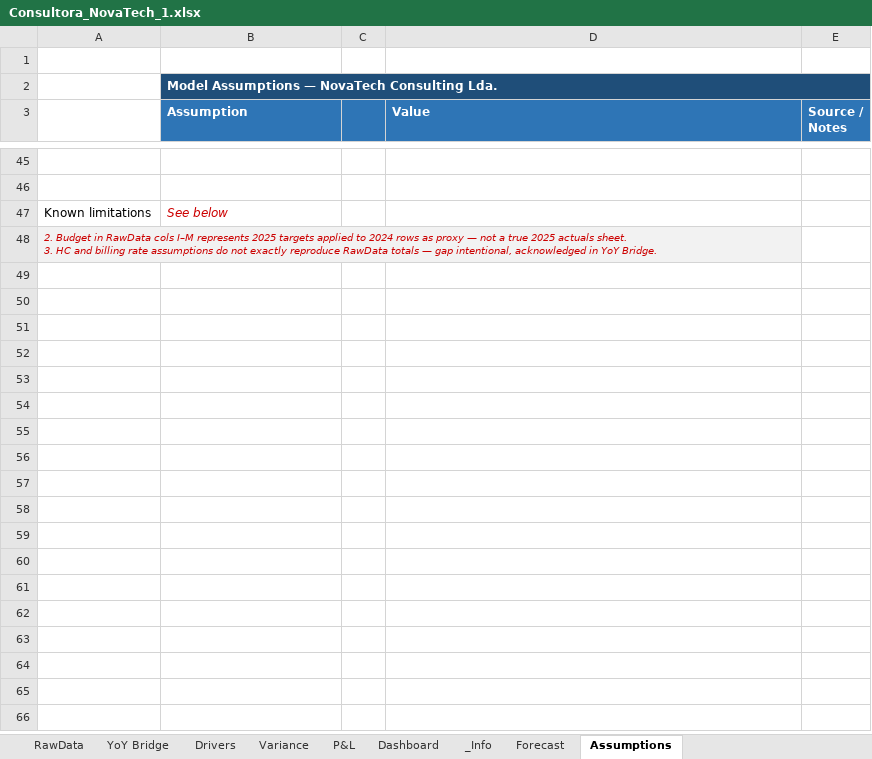
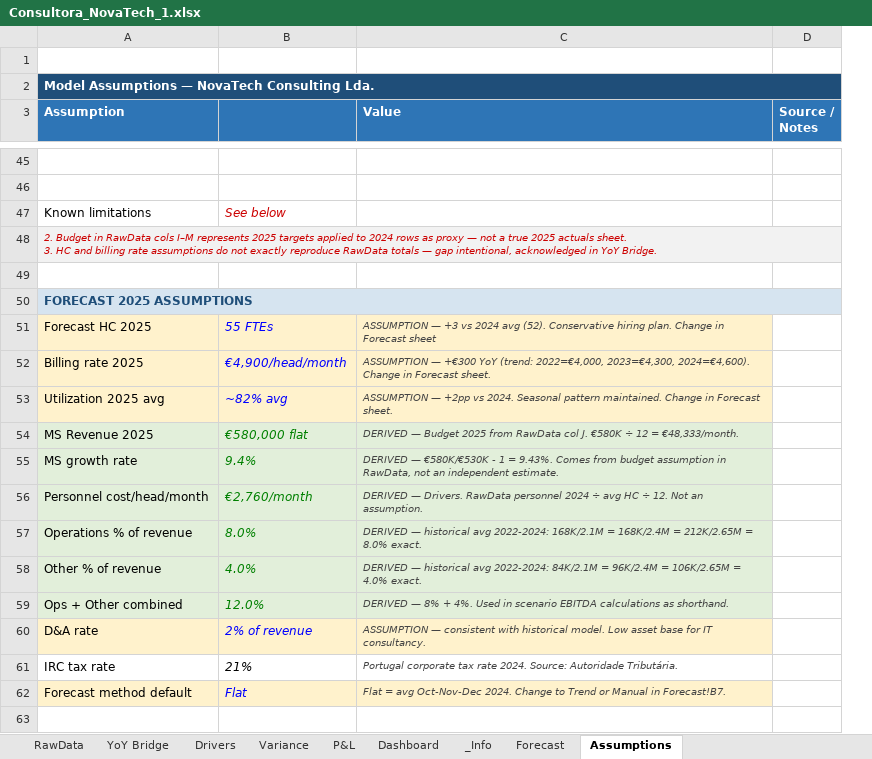
Before and after one commit to DanielaMarques-aut/novatech-fpa-variance-model, an Excel workbook: Analysis/Consultora_NovaTech_1.xlsx, sheet Assumptions, drawn as a sheet; only a part is shown, gaps mark what is left out; values as stored, in another font and other column widths than the file's, no borders; removed rows and columns are numbered as before the commit, all else as after; ↵ is a line break in a cell; the diff covers the shown part only; the diff names each change by its address in the sheet, - before the commit and + after, or states it on an @@ line.

Commit message:
updated assumptions and fp&a narrative acordingly to it

```diff
--- a/Analysis/Consultora_NovaTech_1.xlsx (sheet Assumptions)
+++ b/Analysis/Consultora_NovaTech_1.xlsx (sheet Assumptions)
-column A, rows 47-48: Known limitations | 2. Budget in RawData cols I–M represents 2025 targets applied to 2024 rows as proxy — not a true 2025 actuals sheet. ↵ 3. HC and billing rate assumptions do not exactly reproduce RawData totals — gap intentional, acknowledged in YoY Bridge.
-column C, empty
+column B, row 47: See below
-A47 (Assumption): See below
+A47 (Assumption): Known limitations
@@ A47 italic: on → off, text colour: #CC0000 → black @@
+row 48: 2. Budget in RawData cols I–M represents 2025 targets applied to 2024 rows as proxy — not a true 2025 actuals sheet. ↵ 3. HC and billing rate assumptions do not exactly reproduce RawData totals — gap intentional, acknowledged in YoY Bridge.
-A49 fill: #F2F2F2
+A49 fill: none
-C49 fill: #F2F2F2
+C49 fill: none
+row 50: FORECAST 2025 ASSUMPTIONS
+row 51: Forecast HC 2025 | 55 FTEs | ASSUMPTION — +3 vs 2024 avg (52). Conservative hiring plan. Change in Forecast sheet
+row 52: Billing rate 2025 | €4,900/head/month | ASSUMPTION — +€300 YoY (trend: 2022=€4,000, 2023=€4,300, 2024=€4,600). Change in Forecast sheet.
+row 53: Utilization 2025 avg | ~82% avg | ASSUMPTION — +2pp vs 2024. Seasonal pattern maintained. Change in Forecast sheet.
+row 54: MS Revenue 2025 | €580,000 flat | DERIVED — Budget 2025 from RawData col J. €580K ÷ 12 = €48,333/month.
+row 55: MS growth rate | 9.4% | DERIVED — €580K/€530K - 1 = 9.43%. Comes from budget assumption in RawData, not an independent estimate.
+row 56: Personnel cost/head/month | €2,760/month | DERIVED — Drivers. RawData personnel 2024 ÷ avg HC ÷ 12. Not an assumption.
+row 57: Operations % of revenue | 8.0% | DERIVED — historical avg 2022-2024: 168K/2.1M = 168K/2.4M = 212K/2.65M = 8.0% exact.
+row 58: Other % of revenue | 4.0% | DERIVED — historical avg 2022-2024: 84K/2.1M = 96K/2.4M = 106K/2.65M = 4.0% exact.
+row 59: Ops + Other combined | 12.0% | DERIVED — 8% + 4%. Used in scenario EBITDA calculations as shorthand.
+row 60: D&A rate | 2% of revenue | ASSUMPTION — consistent with historical model. Low asset base for IT consultancy.
+row 61: IRC tax rate | 21% | Portugal corporate tax rate 2024. Source: Autoridade Tributária.
+row 62: Forecast method default | Flat | Flat = avg Oct-Nov-Dec 2024. Change to Trend or Manual in Forecast!B7.
+row 63: (empty)
```
Also changed, not shown: 10 added rows and 1 edited cell elsewhere in this sheet, sheet Forecast, sheet Variance, charts or pictures, 5 other files.
